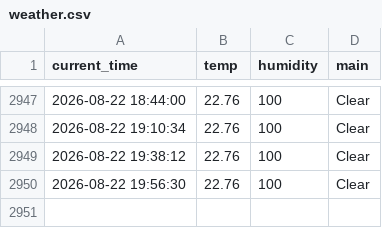
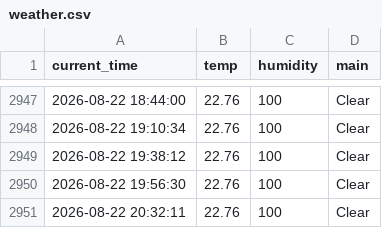
Before and after one commit to haha-hari/weather_5m, a CSV file: weather.csv, drawn as a sheet; only a part is shown, gaps mark what is left out.

```diff
--- a/weather.csv
+++ b/weather.csv
@@ -2950 +2950,2 @@ current_time,temp,humidity,main
 2026-08-22 19:56:30,22.76,100,Clear
+2026-08-22 20:32:11,22.76,100,Clear
```
